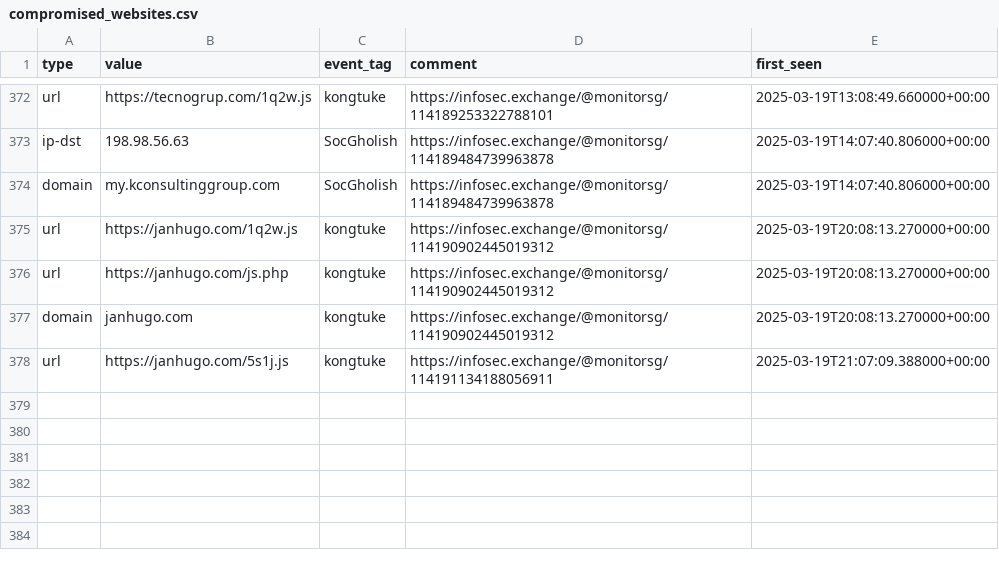
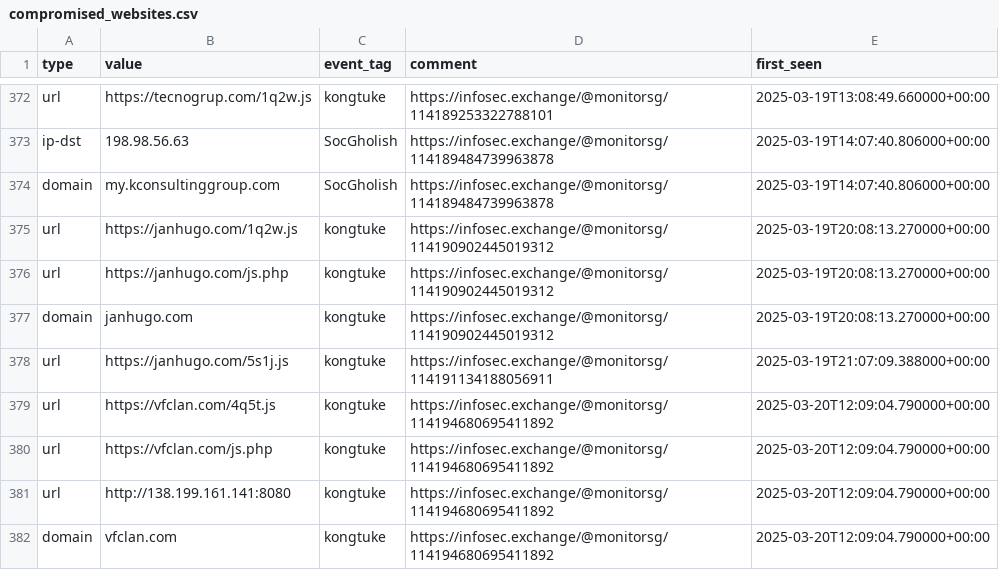
Before and after one commit to Gusty-Dusty/compromised_feeds, a CSV file: 30_days/compromised_websites.csv, drawn as a sheet; only a part is shown, gaps mark what is left out; the diff names each change by its address in the sheet, - before the commit and + after, or states it on an @@ line.

```diff
--- a/30_days/compromised_websites.csv
+++ b/30_days/compromised_websites.csv
+row 379: url | https://vfclan.com/4q5t.js | kongtuke | https://infosec.exchange/@monitorsg/114194680695411892 | 2025-03-20T12:09:04.790000+00:00
+row 380: url | https://vfclan.com/js.php | kongtuke | https://infosec.exchange/@monitorsg/114194680695411892 | 2025-03-20T12:09:04.790000+00:00
+row 381: url | http://138.199.161.141:8080 | kongtuke | https://infosec.exchange/@monitorsg/114194680695411892 | 2025-03-20T12:09:04.790000+00:00
+row 382: domain | vfclan.com | kongtuke | https://infosec.exchange/@monitorsg/114194680695411892 | 2025-03-20T12:09:04.790000+00:00
```
Also changed, not shown: 7_days/compromised_websites.csv, 6 other files.
